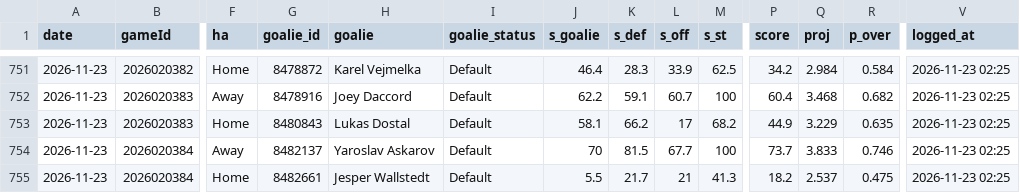
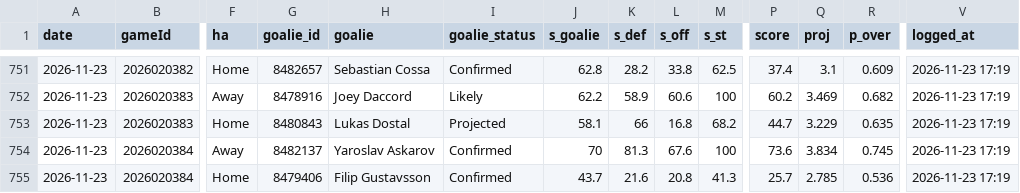
Before and after one commit to Johnbrick123/nhl-unders, a CSV file: monitor/log_2026-27.csv, drawn as a sheet; only a part is shown, gaps mark what is left out; the diff covers the shown part only; the diff names each change by its address in the sheet, - before the commit and + after, or states it on an @@ line.

```diff
--- a/monitor/log_2026-27.csv
+++ b/monitor/log_2026-27.csv
-G751 (goalie_id): 8478872
+G751 (goalie_id): 8482657
-H751 (goalie): Karel Vejmelka
+H751 (goalie): Sebastian Cossa
-I751 (goalie_status): Default
+I751 (goalie_status): Confirmed
-J751 (s_goalie): 46.4
+J751 (s_goalie): 62.8
-K751 (s_def): 28.3
+K751 (s_def): 28.2
-L751 (s_off): 33.9
+L751 (s_off): 33.8
-P751 (score): 34.2
+P751 (score): 37.4
-Q751 (proj): 2.984
+Q751 (proj): 3.1
-R751 (p_over): 0.584
+R751 (p_over): 0.609
-V751:V755 (logged_at): 2026-11-23 02:25
+V751:V755 (logged_at): 2026-11-23 17:19
-I752 (goalie_status): Default
+I752 (goalie_status): Likely
-K752 (s_def): 59.1
+K752 (s_def): 58.9
-L752 (s_off): 60.7
+L752 (s_off): 60.6
-P752 (score): 60.4
+P752 (score): 60.2
-Q752 (proj): 3.468
+Q752 (proj): 3.469
-I753 (goalie_status): Default
+I753 (goalie_status): Projected
-K753 (s_def): 66.2
+K753 (s_def): 66
-L753 (s_off): 17
+L753 (s_off): 16.8
-P753 (score): 44.9
+P753 (score): 44.7
-I754:I755 (goalie_status): Default
+I754:I755 (goalie_status): Confirmed
-K754 (s_def): 81.5
+K754 (s_def): 81.3
-L754 (s_off): 67.7
+L754 (s_off): 67.6
-P754 (score): 73.7
+P754 (score): 73.6
-Q754 (proj): 3.833
+Q754 (proj): 3.834
-R754 (p_over): 0.746
+R754 (p_over): 0.745
-G755 (goalie_id): 8482661
+G755 (goalie_id): 8479406
-H755 (goalie): Jesper Wallstedt
+H755 (goalie): Filip Gustavsson
-J755 (s_goalie): 5.5
+J755 (s_goalie): 43.7
-K755 (s_def): 21.7
+K755 (s_def): 21.6
-L755 (s_off): 21
+L755 (s_off): 20.8
-P755 (score): 18.2
+P755 (score): 25.7
-Q755 (proj): 2.537
+Q755 (proj): 2.785
-R755 (p_over): 0.475
+R755 (p_over): 0.536
```
Also changed, not shown: 62 edited cells elsewhere in this file, 7 other files.
